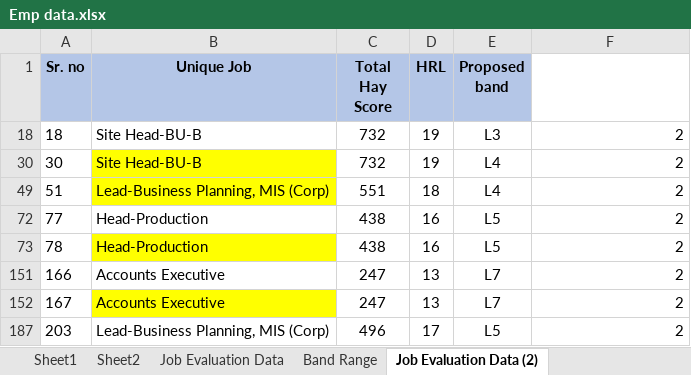
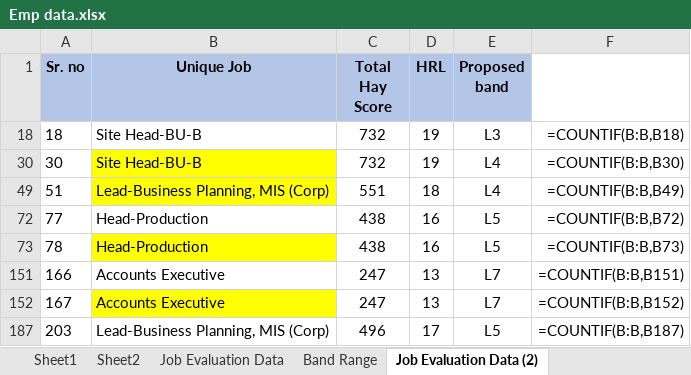
Before and after one commit to yash-desai-naik/bua-backend, an Excel workbook: Emp data.xlsx, sheet Job Evaluation Data (2), drawn as a sheet; values as stored, in another font and other column widths than the file's, no borders; formulas without a stored value are shown as written; the diff names each change by its address in the sheet, - before the commit and + after, or states it on an @@ line.

```diff
--- a/Emp data.xlsx (sheet Job Evaluation Data (2))
+++ b/Emp data.xlsx (sheet Job Evaluation Data (2))
-F18: 2
+F18: =COUNTIF(B:B,B18)
-F30: 2
+F30: =COUNTIF(B:B,B30)
-F49: 2
+F49: =COUNTIF(B:B,B49)
-F72: 2
+F72: =COUNTIF(B:B,B72)
-F73: 2
+F73: =COUNTIF(B:B,B73)
-F151: 2
+F151: =COUNTIF(B:B,B151)
-F152: 2
+F152: =COUNTIF(B:B,B152)
-F187: 2
+F187: =COUNTIF(B:B,B187)
```
Also changed, not shown: sheet Employee Mapping, sheet Job Evaluation Data, sheet Sheet1, sheet Sheet2, sheet Band Range, hidden cells, 7 other files.
